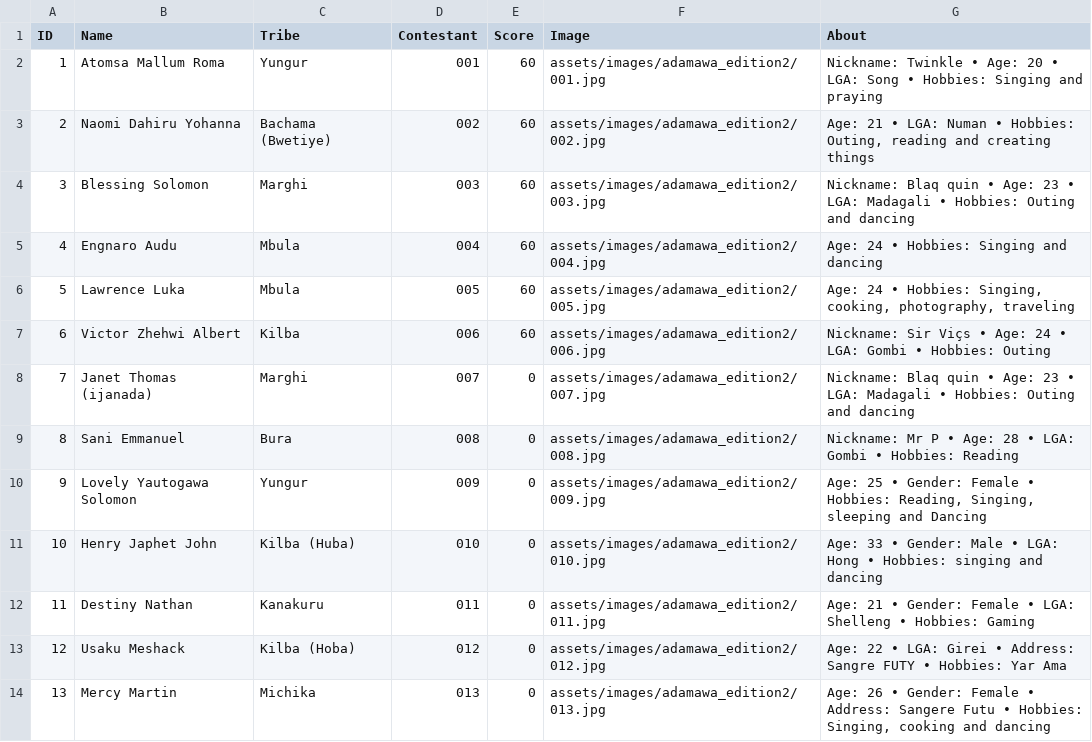
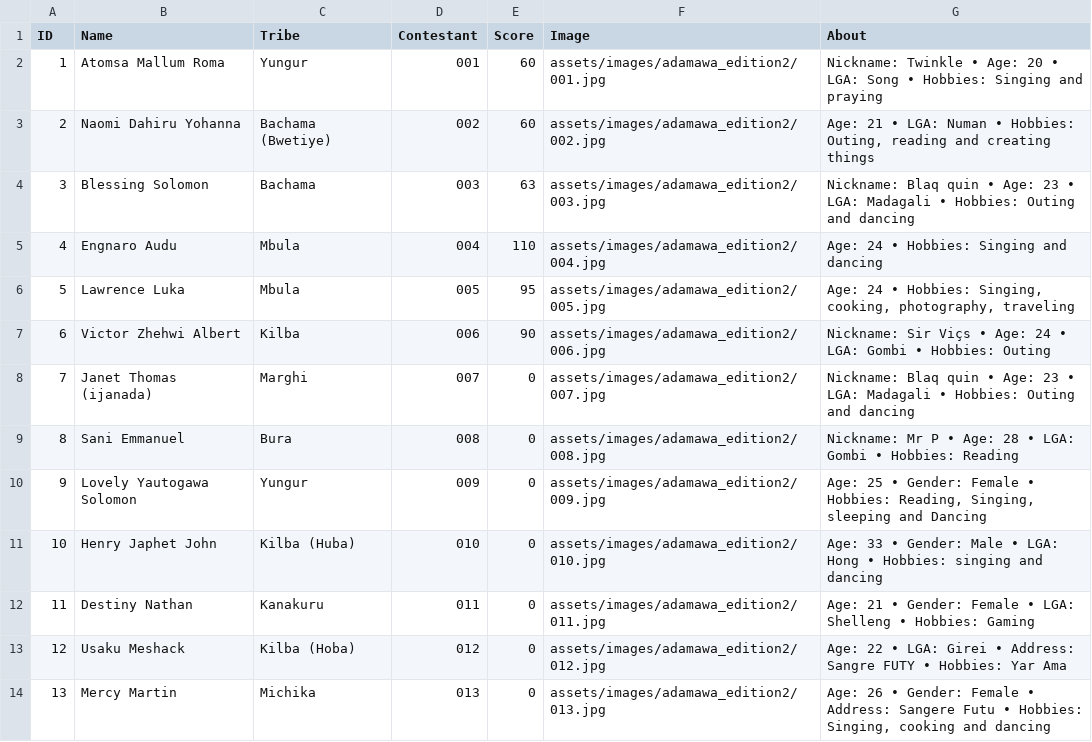
Before and after one commit to Abeltrust/arewatribespageantry, a CSV file: results_adamawa_edition2.csv, drawn as a sheet; only a part is shown.

Commit message:
Update contestant scores and tribe names
Updated scores for contestants and corrected tribe names.

```diff
--- a/results_adamawa_edition2.csv
+++ b/results_adamawa_edition2.csv
@@ -3,6 +3,6 @@ ID,Name,Tribe,Contestant,Score,Image,About
 2,"Naomi Dahiru Yohanna","Bachama (Bwetiye)",002,60,"assets/images/adamawa_edition2/002.jpg","Age: 21 • LGA: Numan • Hobbies: Outing, reading and creating things"
-3,"Blessing Solomon","Marghi",003,60,"assets/images/adamawa_edition2/003.jpg","Nickname: Blaq quin • Age: 23 • LGA: Madagali • Hobbies: Outing and dancing"
-4,"Engnaro Audu","Mbula",004,60,"assets/images/adamawa_edition2/004.jpg","Age: 24 • Hobbies: Singing and dancing"
-5,"Lawrence Luka","Mbula",005,60,"assets/images/adamawa_edition2/005.jpg","Age: 24 • Hobbies: Singing, cooking, photography, traveling"
-6,"Victor Zhehwi Albert","Kilba",006,60,"assets/images/adamawa_edition2/006.jpg","Nickname: Sir Viçs • Age: 24 • LGA: Gombi • Hobbies: Outing"
+3,"Blessing Solomon","Bachama",003,63,"assets/images/adamawa_edition2/003.jpg","Nickname: Blaq quin • Age: 23 • LGA: Madagali • Hobbies: Outing and dancing"
+4,"Engnaro Audu","Mbula",004,110,"assets/images/adamawa_edition2/004.jpg","Age: 24 • Hobbies: Singing and dancing"
+5,"Lawrence Luka","Mbula",005,95,"assets/images/adamawa_edition2/005.jpg","Age: 24 • Hobbies: Singing, cooking, photography, traveling"
+6,"Victor Zhehwi Albert","Kilba",006,90,"assets/images/adamawa_edition2/006.jpg","Nickname: Sir Viçs • Age: 24 • LGA: Gombi • Hobbies: Outing"
 7,"Janet Thomas (ijanada)","Marghi",007,0,"assets/images/adamawa_edition2/007.jpg","Nickname: Blaq quin • Age: 23 • LGA: Madagali • Hobbies: Outing and dancing"
```
